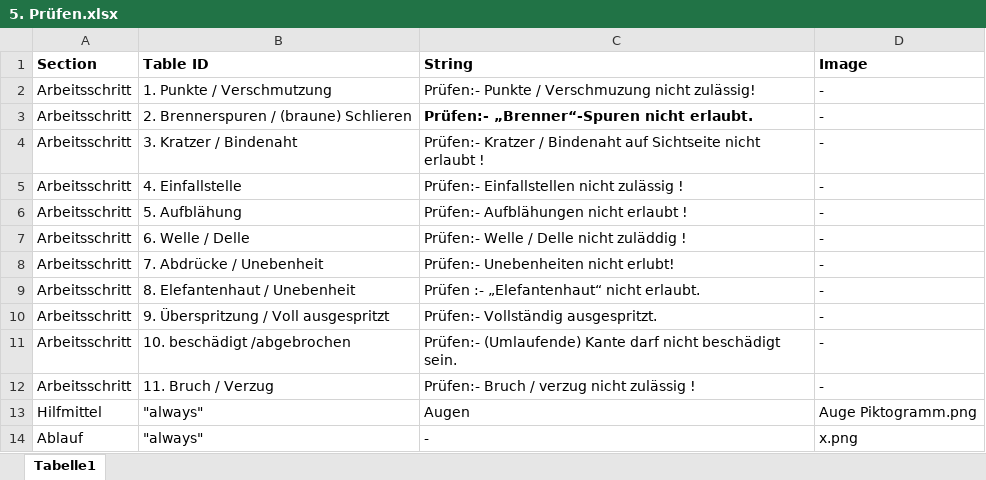
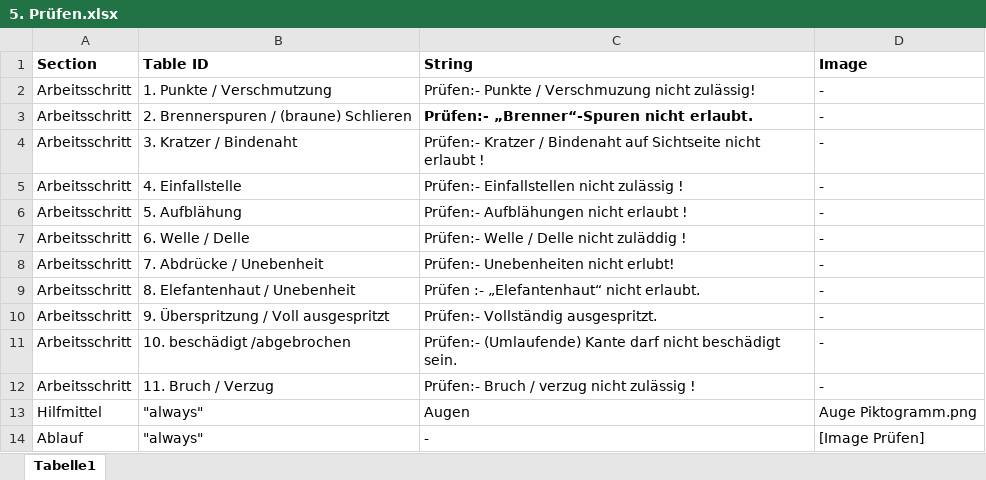
Before and after one commit to Dr-Eberle-Zentrum/Data-projects-with-R-and-GitHub, an Excel workbook: Projects/blubbi90/Standard Operating Procedure Layout/Datasets/codebooks/5. Prüfen.xlsx, sheet Tabelle1, drawn as a sheet; values as stored, in another font and other column widths than the file's, no borders; the diff names each change by its address in the sheet, - before the commit and + after, or states it on an @@ line.

```diff
--- a/Projects/blubbi90/Standard Operating Procedure Layout/Datasets/codebooks/5. Prüfen.xlsx (sheet Tabelle1)
+++ b/Projects/blubbi90/Standard Operating Procedure Layout/Datasets/codebooks/5. Prüfen.xlsx (sheet Tabelle1)
-D14 (Image): x.png
+D14 (Image): [Image Prüfen]
```
Also changed, not shown: Projects/blubbi90/Standard Operating Procedure Layout/Datasets/codebooks/1. Overview.xlsx, Projects/blubbi90/Standard Operating Procedure Layout/Datasets/codebooks/2. Anguss.xlsx, 2 other files.
